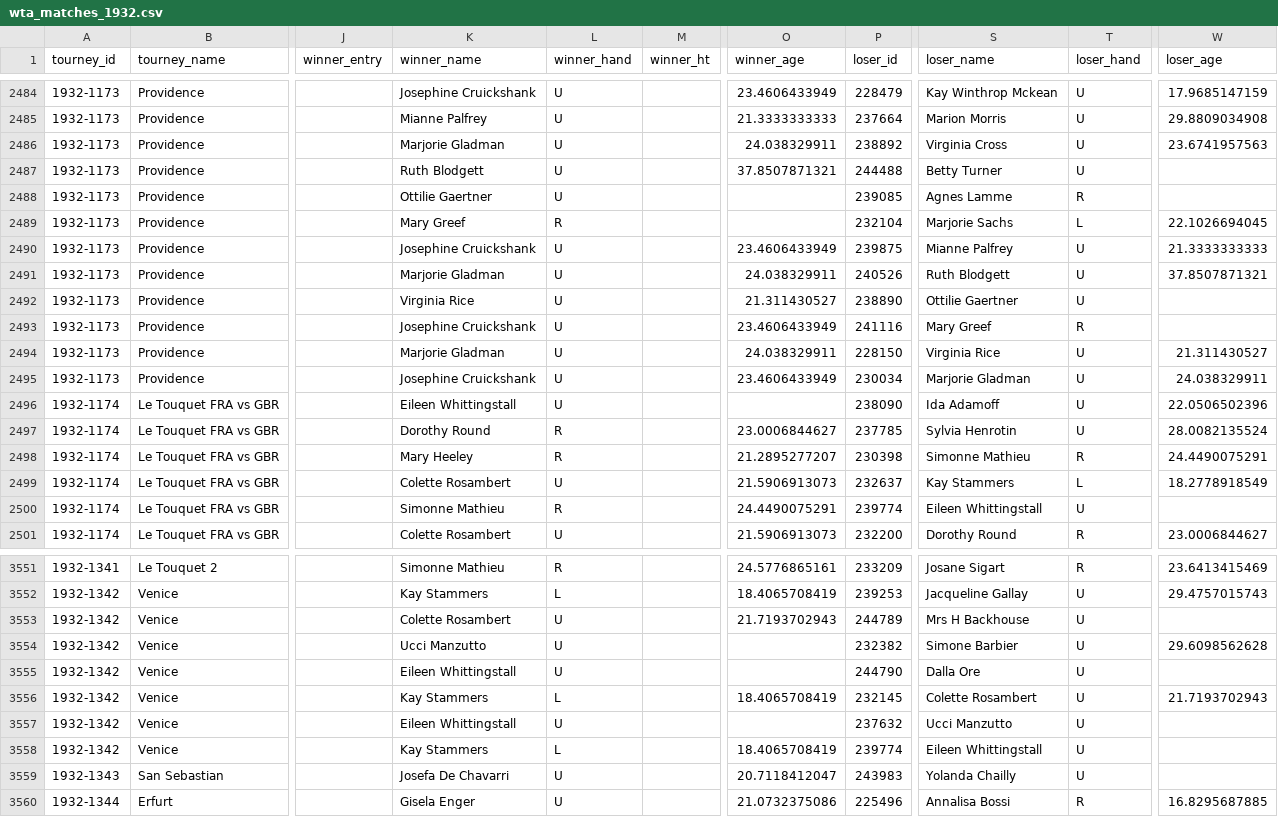
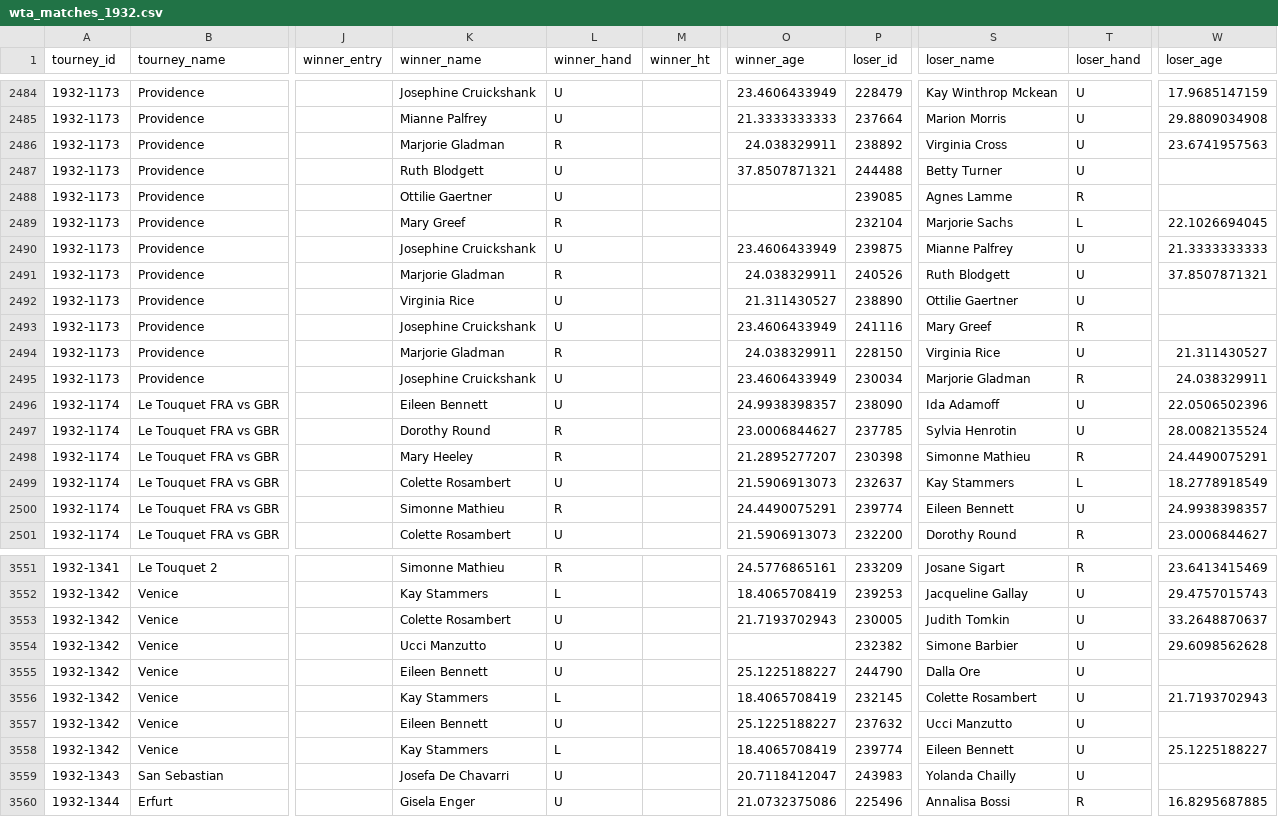
Before and after one commit to JeffSackmann/tennis_wta, a CSV file: wta_matches_1932.csv, drawn as a sheet; only a part is shown, gaps mark what is left out; the diff covers the shown part only; the diff names each change by its address in the sheet, - before the commit and + after, or states it on an @@ line.

```diff
--- a/wta_matches_1932.csv
+++ b/wta_matches_1932.csv
-L2486 (winner_hand): U
+L2486 (winner_hand): R
-L2491 (winner_hand): U
+L2491 (winner_hand): R
-L2494 (winner_hand): U
+L2494 (winner_hand): R
-T2495 (loser_hand): U
+T2495 (loser_hand): R
-K2496 (winner_name): Eileen Whittingstall
+K2496 (winner_name): Eileen Bennett
-O2496 (winner_age): (empty)
+O2496 (winner_age): 24.9938398357
-S2500 (loser_name): Eileen Whittingstall
+S2500 (loser_name): Eileen Bennett
-W2500 (loser_age): (empty)
+W2500 (loser_age): 24.9938398357
-P3553 (loser_id): 244789
+P3553 (loser_id): 230005
-S3553 (loser_name): Mrs H Backhouse
+S3553 (loser_name): Judith Tomkin
-W3553 (loser_age): (empty)
+W3553 (loser_age): 33.2648870637
-K3555 (winner_name): Eileen Whittingstall
+K3555 (winner_name): Eileen Bennett
-O3555 (winner_age): (empty)
+O3555 (winner_age): 25.1225188227
-K3557 (winner_name): Eileen Whittingstall
+K3557 (winner_name): Eileen Bennett
-O3557 (winner_age): (empty)
+O3557 (winner_age): 25.1225188227
-S3558 (loser_name): Eileen Whittingstall
+S3558 (loser_name): Eileen Bennett
-W3558 (loser_age): (empty)
+W3558 (loser_age): 25.1225188227
```
Also changed, not shown: 135 edited cells elsewhere in this file, wta_matches_1934.csv, wta_matches_1935.csv, 4 other files.
